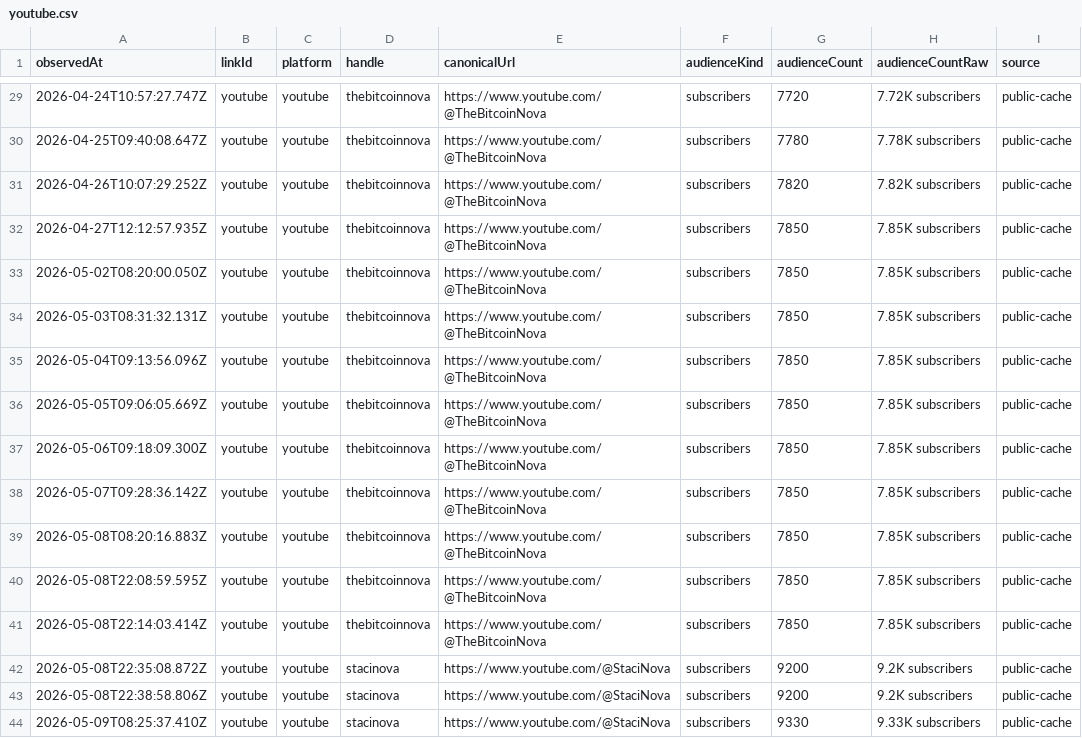
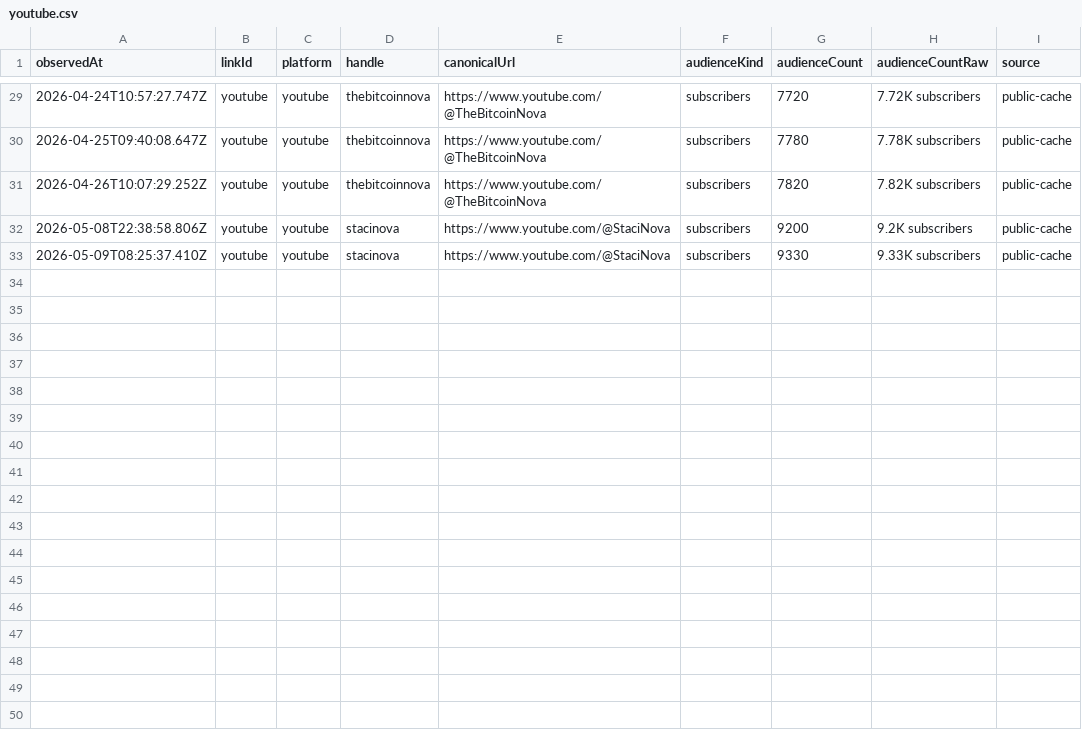
Before and after one commit to thebitcoinnova/open-links, a CSV file: public/history/followers/youtube.csv, drawn as a sheet; only a part is shown, gaps mark what is left out; the diff names each change by its address in the sheet, - before the commit and + after, or states it on an @@ line.

Commit message:
data: remove stale YouTube history plateau

```diff
--- a/public/history/followers/youtube.csv
+++ b/public/history/followers/youtube.csv
-row 32: 2026-04-27T12:12:57.935Z | youtube | youtube | thebitcoinnova | https://www.youtube.com/@TheBitcoinNova | subscribers | 7850 | 7.85K subscribers | public-cache
-row 33: 2026-05-02T08:20:00.050Z | youtube | youtube | thebitcoinnova | https://www.youtube.com/@TheBitcoinNova | subscribers | 7850 | 7.85K subscribers | public-cache
-row 34: 2026-05-03T08:31:32.131Z | youtube | youtube | thebitcoinnova | https://www.youtube.com/@TheBitcoinNova | subscribers | 7850 | 7.85K subscribers | public-cache
-row 35: 2026-05-04T09:13:56.096Z | youtube | youtube | thebitcoinnova | https://www.youtube.com/@TheBitcoinNova | subscribers | 7850 | 7.85K subscribers | public-cache
-row 36: 2026-05-05T09:06:05.669Z | youtube | youtube | thebitcoinnova | https://www.youtube.com/@TheBitcoinNova | subscribers | 7850 | 7.85K subscribers | public-cache
-row 37: 2026-05-06T09:18:09.300Z | youtube | youtube | thebitcoinnova | https://www.youtube.com/@TheBitcoinNova | subscribers | 7850 | 7.85K subscribers | public-cache
-row 38: 2026-05-07T09:28:36.142Z | youtube | youtube | thebitcoinnova | https://www.youtube.com/@TheBitcoinNova | subscribers | 7850 | 7.85K subscribers | public-cache
-row 39: 2026-05-08T08:20:16.883Z | youtube | youtube | thebitcoinnova | https://www.youtube.com/@TheBitcoinNova | subscribers | 7850 | 7.85K subscribers | public-cache
-row 40: 2026-05-08T22:08:59.595Z | youtube | youtube | thebitcoinnova | https://www.youtube.com/@TheBitcoinNova | subscribers | 7850 | 7.85K subscribers | public-cache
-row 41: 2026-05-08T22:14:03.414Z | youtube | youtube | thebitcoinnova | https://www.youtube.com/@TheBitcoinNova | subscribers | 7850 | 7.85K subscribers | public-cache
-row 42: 2026-05-08T22:35:08.872Z | youtube | youtube | stacinova | https://www.youtube.com/@StaciNova | subscribers | 9200 | 9.2K subscribers | public-cache
```
